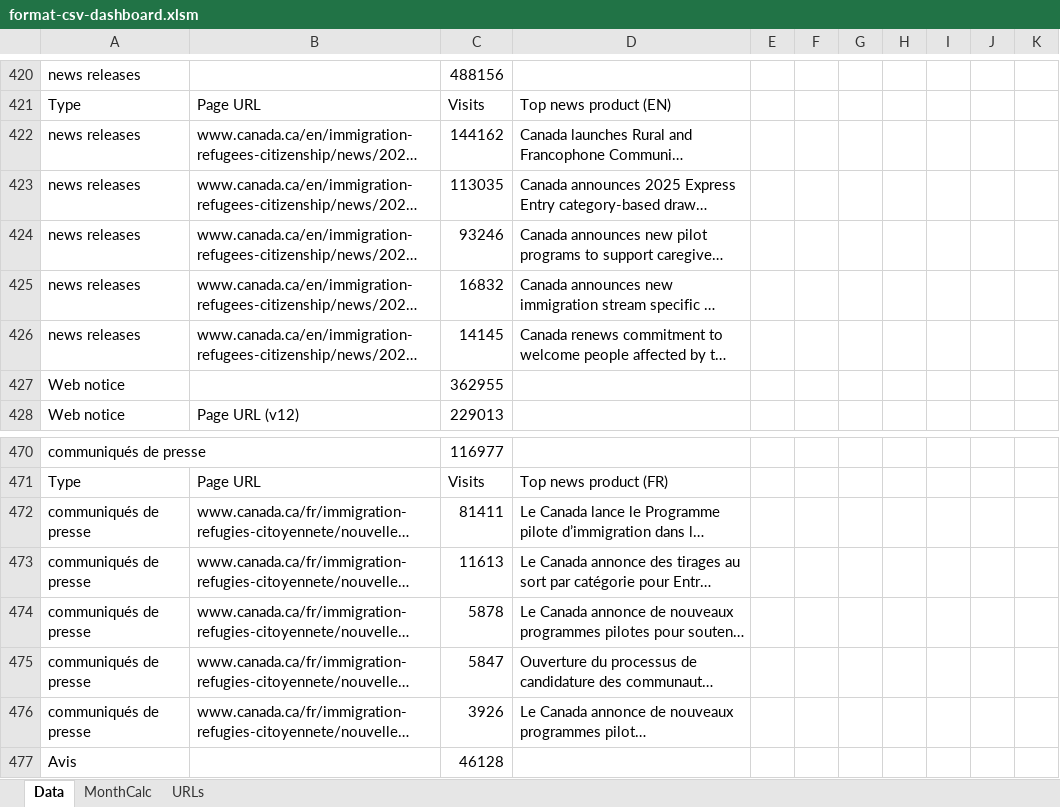
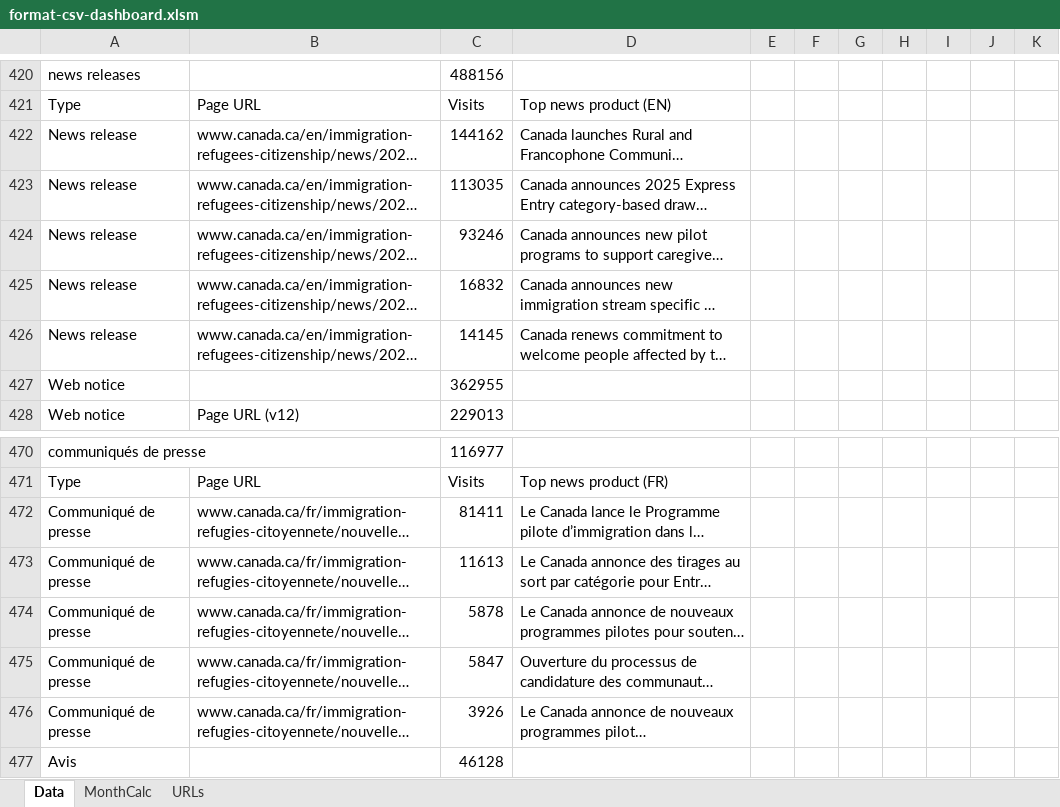
Before and after one commit to gc-proto/ircc, an Excel workbook: web-health-dashboard/csv/format-csv-dashboard.xlsm, sheet Data, drawn as a sheet; only a part is shown, gaps mark what is left out; long unchanged cells end in …; values as stored, in another font and other column widths than the file's, no borders; the diff covers the shown part only; the diff names each change by its address in the sheet, - before the commit and + after, or states it on an @@ line.

```diff
--- a/web-health-dashboard/csv/format-csv-dashboard.xlsm (sheet Data)
+++ b/web-health-dashboard/csv/format-csv-dashboard.xlsm (sheet Data)
-A422:A426: news releases
+A422:A426: News release
-A472:A476: communiqués de presse
+A472:A476: Communiqué de presse
```
Also changed, not shown: 56 edited cells elsewhere in this sheet, 3 other files.
